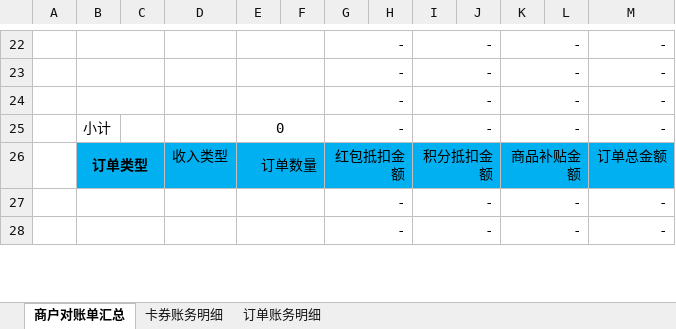
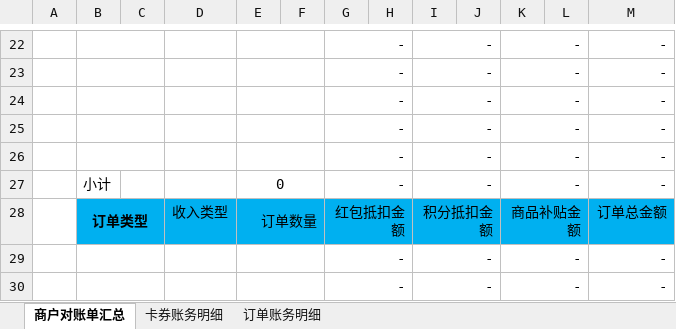
Before and after one commit to krik16/privateService, an Excel workbook: easy-trade/easy-settle/src/main/resources/doc/template.xlsx, sheet 商户对账单汇总, drawn as a sheet; only a part is shown, gaps mark what is left out; values as stored, in another font and other column widths than the file's, no borders; charts and pictures not drawn; the diff names each change by its address in the sheet, - before the commit and + after, or states it on an @@ line.

```diff
--- a/easy-trade/easy-settle/src/main/resources/doc/template.xlsx (sheet 商户对账单汇总)
+++ b/easy-trade/easy-settle/src/main/resources/doc/template.xlsx (sheet 商户对账单汇总)
+row 25:  |  |  |  |  |  | - |  | - |  | - |  | -
+row 26:  |  |  |  |  |  | - |  | - |  | - |  | -
```
Also changed, not shown: charts or pictures, 2 other files.
